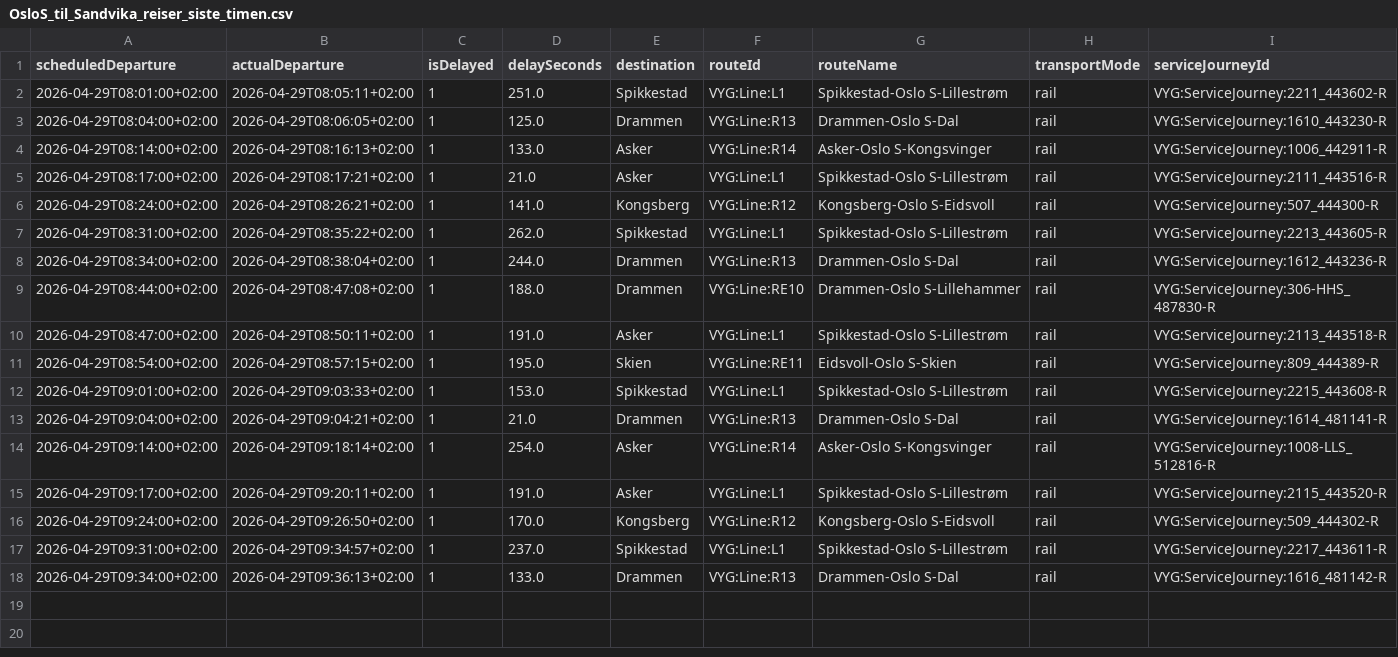
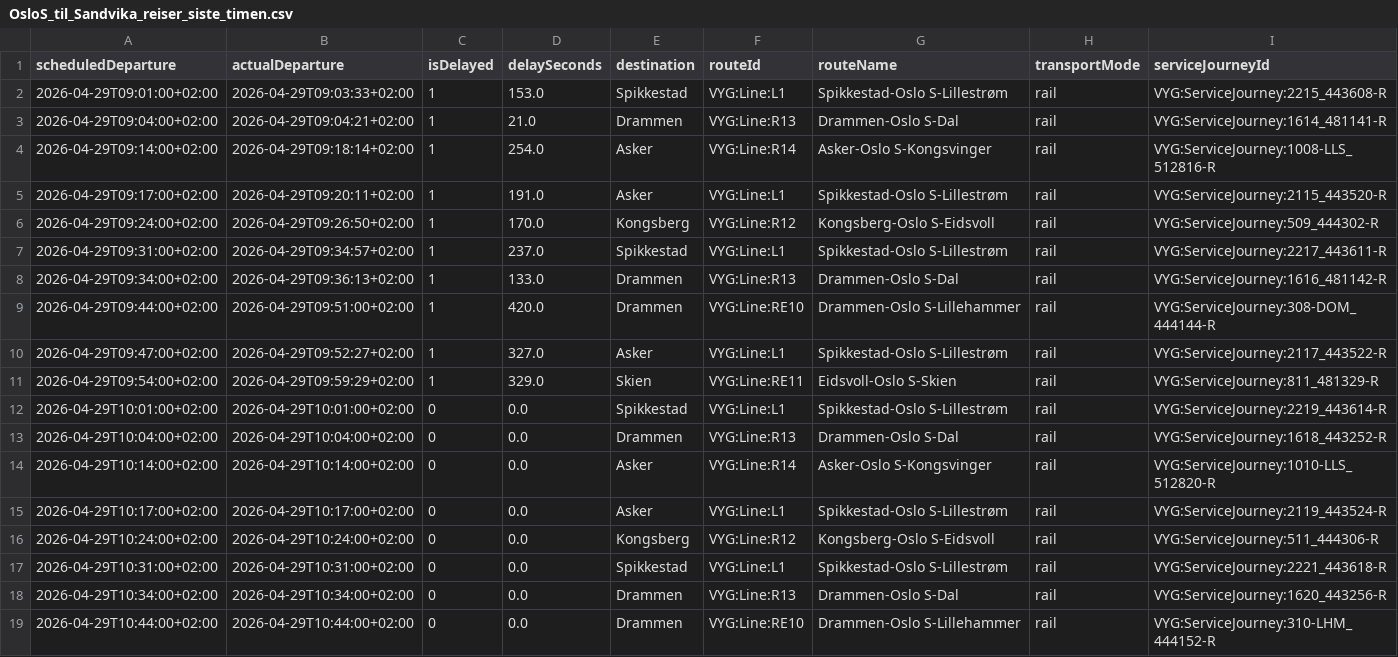
Before and after one commit to simenoddenhansen/togtider, a CSV file: reiser_oslo_sandvika/OsloS_til_Sandvika_reiser_siste_timen.csv, drawn as a sheet; removed rows and columns are numbered as before the commit, all else as after; the diff names each change by its address in the sheet, - before the commit and + after, or states it on an @@ line.

```diff
--- a/reiser_oslo_sandvika/OsloS_til_Sandvika_reiser_siste_timen.csv
+++ b/reiser_oslo_sandvika/OsloS_til_Sandvika_reiser_siste_timen.csv
-row 2: 2026-04-29T08:01:00+02:00 | 2026-04-29T08:05:11+02:00 | 1 | 251.0 | Spikkestad | VYG:Line:L1 | Spikkestad-Oslo S-Lillestrøm | rail | VYG:ServiceJourney:2211_443602-R
-row 3: 2026-04-29T08:04:00+02:00 | 2026-04-29T08:06:05+02:00 | 1 | 125.0 | Drammen | VYG:Line:R13 | Drammen-Oslo S-Dal | rail | VYG:ServiceJourney:1610_443230-R
-row 4: 2026-04-29T08:14:00+02:00 | 2026-04-29T08:16:13+02:00 | 1 | 133.0 | Asker | VYG:Line:R14 | Asker-Oslo S-Kongsvinger | rail | VYG:ServiceJourney:1006_442911-R
-row 5: 2026-04-29T08:17:00+02:00 | 2026-04-29T08:17:21+02:00 | 1 | 21.0 | Asker | VYG:Line:L1 | Spikkestad-Oslo S-Lillestrøm | rail | VYG:ServiceJourney:2111_443516-R
-row 6: 2026-04-29T08:24:00+02:00 | 2026-04-29T08:26:21+02:00 | 1 | 141.0 | Kongsberg | VYG:Line:R12 | Kongsberg-Oslo S-Eidsvoll | rail | VYG:ServiceJourney:507_444300-R
-row 7: 2026-04-29T08:31:00+02:00 | 2026-04-29T08:35:22+02:00 | 1 | 262.0 | Spikkestad | VYG:Line:L1 | Spikkestad-Oslo S-Lillestrøm | rail | VYG:ServiceJourney:2213_443605-R
-row 8: 2026-04-29T08:34:00+02:00 | 2026-04-29T08:38:04+02:00 | 1 | 244.0 | Drammen | VYG:Line:R13 | Drammen-Oslo S-Dal | rail | VYG:ServiceJourney:1612_443236-R
-row 9: 2026-04-29T08:44:00+02:00 | 2026-04-29T08:47:08+02:00 | 1 | 188.0 | Drammen | VYG:Line:RE10 | Drammen-Oslo S-Lillehammer | rail | VYG:ServiceJourney:306-HHS_487830-R
-row 10: 2026-04-29T08:47:00+02:00 | 2026-04-29T08:50:11+02:00 | 1 | 191.0 | Asker | VYG:Line:L1 | Spikkestad-Oslo S-Lillestrøm | rail | VYG:ServiceJourney:2113_443518-R
-row 11: 2026-04-29T08:54:00+02:00 | 2026-04-29T08:57:15+02:00 | 1 | 195.0 | Skien | VYG:Line:RE11 | Eidsvoll-Oslo S-Skien | rail | VYG:ServiceJourney:809_444389-R
+row 9: 2026-04-29T09:44:00+02:00 | 2026-04-29T09:51:00+02:00 | 1 | 420.0 | Drammen | VYG:Line:RE10 | Drammen-Oslo S-Lillehammer | rail | VYG:ServiceJourney:308-DOM_444144-R
+row 10: 2026-04-29T09:47:00+02:00 | 2026-04-29T09:52:27+02:00 | 1 | 327.0 | Asker | VYG:Line:L1 | Spikkestad-Oslo S-Lillestrøm | rail | VYG:ServiceJourney:2117_443522-R
+row 11: 2026-04-29T09:54:00+02:00 | 2026-04-29T09:59:29+02:00 | 1 | 329.0 | Skien | VYG:Line:RE11 | Eidsvoll-Oslo S-Skien | rail | VYG:ServiceJourney:811_481329-R
+row 12: 2026-04-29T10:01:00+02:00 | 2026-04-29T10:01:00+02:00 | 0 | 0.0 | Spikkestad | VYG:Line:L1 | Spikkestad-Oslo S-Lillestrøm | rail | VYG:ServiceJourney:2219_443614-R
+row 13: 2026-04-29T10:04:00+02:00 | 2026-04-29T10:04:00+02:00 | 0 | 0.0 | Drammen | VYG:Line:R13 | Drammen-Oslo S-Dal | rail | VYG:ServiceJourney:1618_443252-R
+row 14: 2026-04-29T10:14:00+02:00 | 2026-04-29T10:14:00+02:00 | 0 | 0.0 | Asker | VYG:Line:R14 | Asker-Oslo S-Kongsvinger | rail | VYG:ServiceJourney:1010-LLS_512820-R
+row 15: 2026-04-29T10:17:00+02:00 | 2026-04-29T10:17:00+02:00 | 0 | 0.0 | Asker | VYG:Line:L1 | Spikkestad-Oslo S-Lillestrøm | rail | VYG:ServiceJourney:2119_443524-R
+row 16: 2026-04-29T10:24:00+02:00 | 2026-04-29T10:24:00+02:00 | 0 | 0.0 | Kongsberg | VYG:Line:R12 | Kongsberg-Oslo S-Eidsvoll | rail | VYG:ServiceJourney:511_444306-R
+row 17: 2026-04-29T10:31:00+02:00 | 2026-04-29T10:31:00+02:00 | 0 | 0.0 | Spikkestad | VYG:Line:L1 | Spikkestad-Oslo S-Lillestrøm | rail | VYG:ServiceJourney:2221_443618-R
+row 18: 2026-04-29T10:34:00+02:00 | 2026-04-29T10:34:00+02:00 | 0 | 0.0 | Drammen | VYG:Line:R13 | Drammen-Oslo S-Dal | rail | VYG:ServiceJourney:1620_443256-R
+row 19: 2026-04-29T10:44:00+02:00 | 2026-04-29T10:44:00+02:00 | 0 | 0.0 | Drammen | VYG:Line:RE10 | Drammen-Oslo S-Lillehammer | rail | VYG:ServiceJourney:310-LHM_444152-R
```
Also changed, not shown: reiser_oslo_sandvika/Alle_reiser_Oslo_Sandvika.csv, 2 other files.
